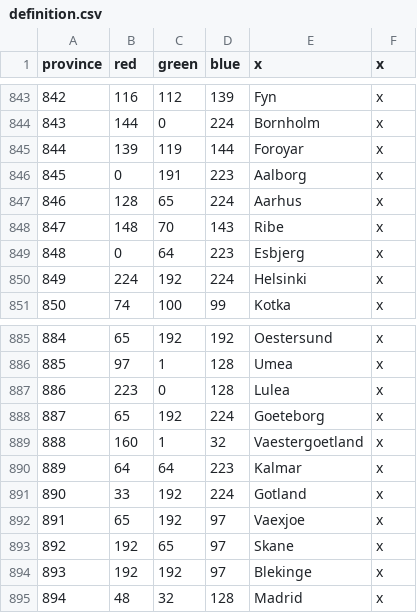
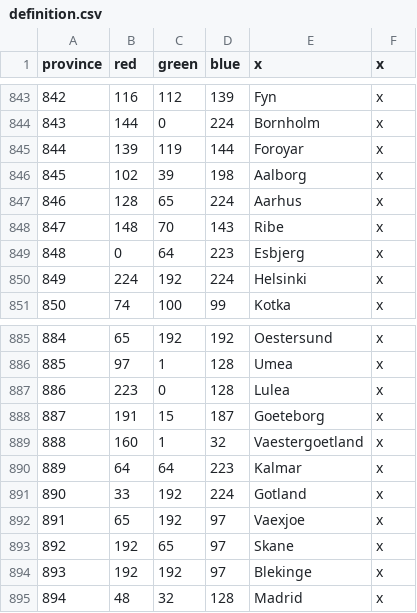
Before and after one commit to JonStryker/europe-mod, a CSV file: Europe/map/definition.csv, drawn as a sheet; only a part is shown, gaps mark what is left out.

```diff
--- a/Europe/map/definition.csv
+++ b/Europe/map/definition.csv
@@ -845,3 +845,3 @@ province;red;green;blue;x;x
 844;139;119;144;Foroyar;x
-845;0;191;223;Aalborg;x
+845;102;39;198;Aalborg;x
 846;128;65;224;Aarhus;x
@@ -887,3 +887,3 @@ province;red;green;blue;x;x
 886;223;0;128;Lulea;x
-887;65;192;224;Goeteborg;x
+887;191;15;187;Goeteborg;x
 888;160;1;32;Vaestergoetland;x
```
Also changed, not shown: Europe/localisation/0_Barony_names.csv, Europe/localisation/0_Duchy_names.csv, 47 other files.
